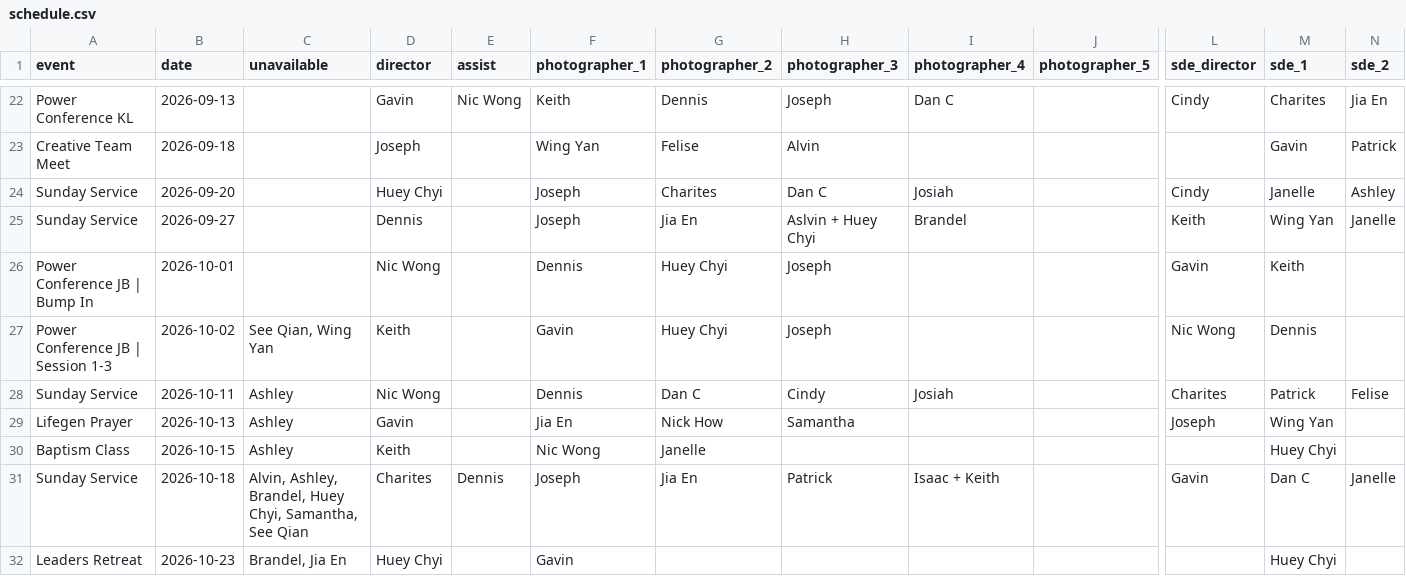
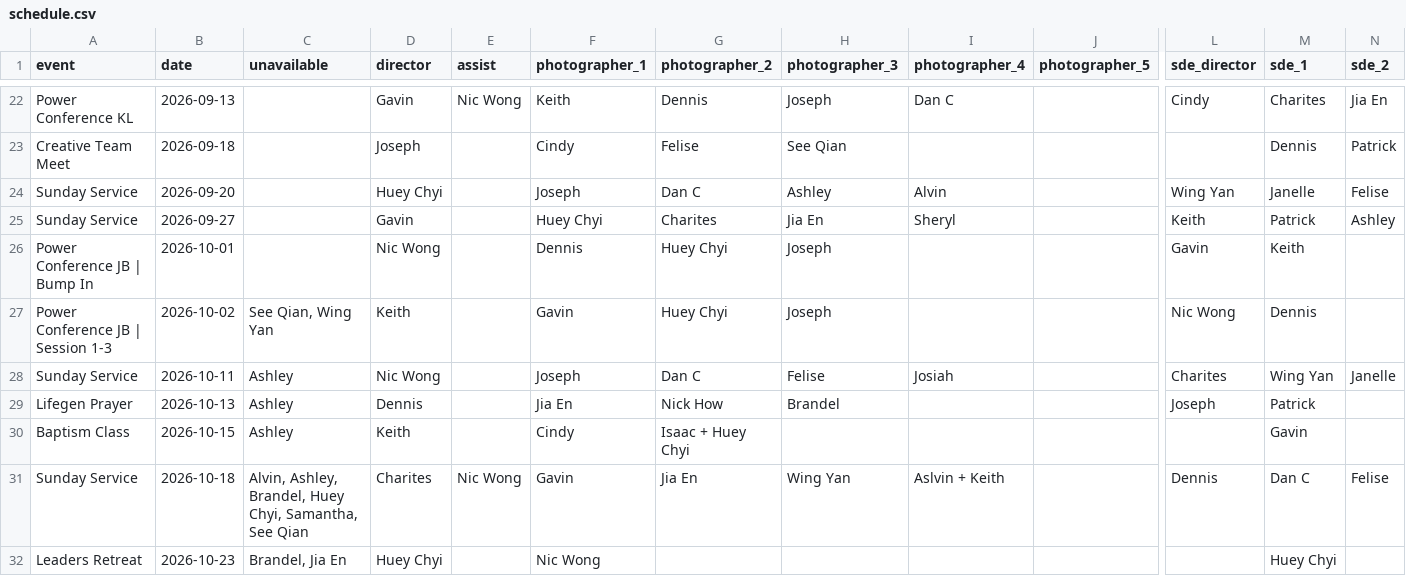
Before and after one commit to keithcwk/lifegen_photography_scheduler, a CSV file: output/schedule.csv, drawn as a sheet; only a part is shown, gaps mark what is left out; the diff covers the shown part only; the diff names each change by its address in the sheet, - before the commit and + after, or states it on an @@ line.

```diff
--- a/output/schedule.csv
+++ b/output/schedule.csv
-F23 (photographer_1): Wing Yan
+F23 (photographer_1): Cindy
-H23 (photographer_3): Alvin
+H23 (photographer_3): See Qian
-M23 (sde_1): Gavin
+M23 (sde_1): Dennis
-G24 (photographer_2): Charites
+G24 (photographer_2): Dan C
-H24 (photographer_3): Dan C
+H24 (photographer_3): Ashley
-I24 (photographer_4): Josiah
+I24 (photographer_4): Alvin
-L24 (sde_director): Cindy
+L24 (sde_director): Wing Yan
-N24 (sde_2): Ashley
+N24 (sde_2): Felise
-D25 (director): Dennis
+D25 (director): Gavin
-F25 (photographer_1): Joseph
+F25 (photographer_1): Huey Chyi
-G25 (photographer_2): Jia En
+G25 (photographer_2): Charites
-H25 (photographer_3): Aslvin + Huey Chyi
+H25 (photographer_3): Jia En
-I25 (photographer_4): Brandel
+I25 (photographer_4): Sheryl
-M25 (sde_1): Wing Yan
+M25 (sde_1): Patrick
-N25 (sde_2): Janelle
+N25 (sde_2): Ashley
-F28 (photographer_1): Dennis
+F28 (photographer_1): Joseph
-H28 (photographer_3): Cindy
+H28 (photographer_3): Felise
-M28 (sde_1): Patrick
+M28 (sde_1): Wing Yan
-N28 (sde_2): Felise
+N28 (sde_2): Janelle
-D29 (director): Gavin
+D29 (director): Dennis
-H29 (photographer_3): Samantha
+H29 (photographer_3): Brandel
-M29 (sde_1): Wing Yan
+M29 (sde_1): Patrick
-F30 (photographer_1): Nic Wong
+F30 (photographer_1): Cindy
-G30 (photographer_2): Janelle
+G30 (photographer_2): Isaac + Huey Chyi
-M30 (sde_1): Huey Chyi
+M30 (sde_1): Gavin
-E31 (assist): Dennis
+E31 (assist): Nic Wong
-F31 (photographer_1): Joseph
+F31 (photographer_1): Gavin
-H31 (photographer_3): Patrick
+H31 (photographer_3): Wing Yan
-I31 (photographer_4): Isaac + Keith
+I31 (photographer_4): Aslvin + Keith
-L31 (sde_director): Gavin
+L31 (sde_director): Dennis
-N31 (sde_2): Janelle
+N31 (sde_2): Felise
-F32 (photographer_1): Gavin
+F32 (photographer_1): Nic Wong
```
Also changed, not shown: 160 edited cells elsewhere in this file, 5 other files.
